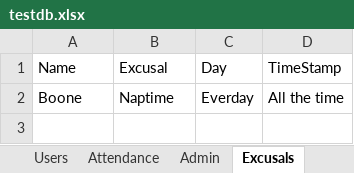
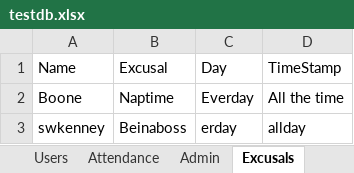
Before and after one commit to pirnu/Lab1, an Excel workbook: CG_SK_Lab1/CG_SK_Lab1/testdb.xlsx, sheet Excusals, drawn as a sheet; values as stored, in another font and other column widths than the file's, no borders; the diff names each change by its address in the sheet, - before the commit and + after, or states it on an @@ line.

```diff
--- a/CG_SK_Lab1/CG_SK_Lab1/testdb.xlsx (sheet Excusals)
+++ b/CG_SK_Lab1/CG_SK_Lab1/testdb.xlsx (sheet Excusals)
+row 3: swkenney | Beinaboss | erday | allday
```
Also changed, not shown: sheet Totals, sheet Attendance, sheet Users, 8 other files.
